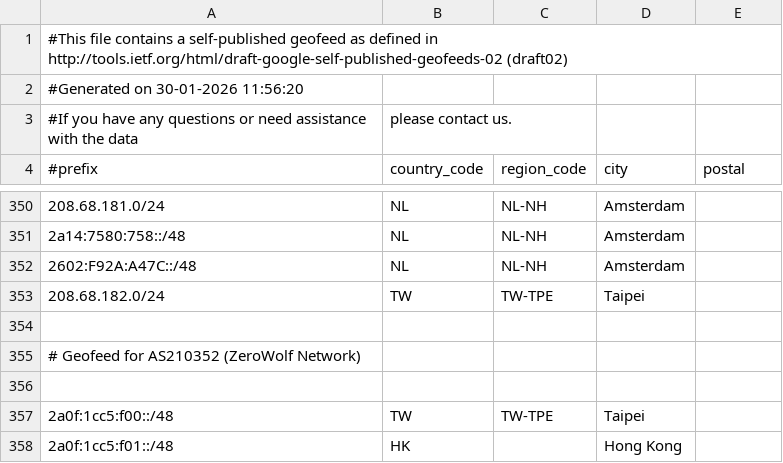
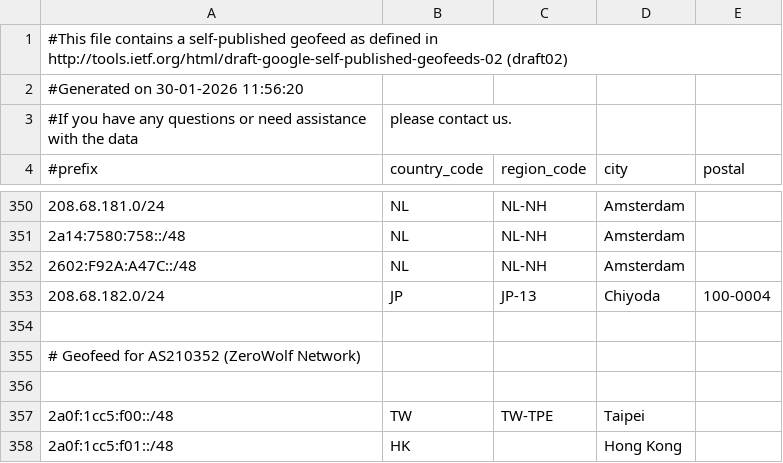
Before and after one commit to MoeDove-LLC/WEB, a CSV file: geofeed.csv, drawn as a sheet; only a part is shown, gaps mark what is left out.

Commit message:
Update geofeed.csv

```diff
--- a/geofeed.csv
+++ b/geofeed.csv
@@ -352,3 +352,3 @@
 2602:F92A:A47C::/48,NL,NL-NH,Amsterdam,
-208.68.182.0/24,TW,TW-TPE,Taipei,
+208.68.182.0/24,JP,JP-13,Chiyoda,100-0004
 
```
